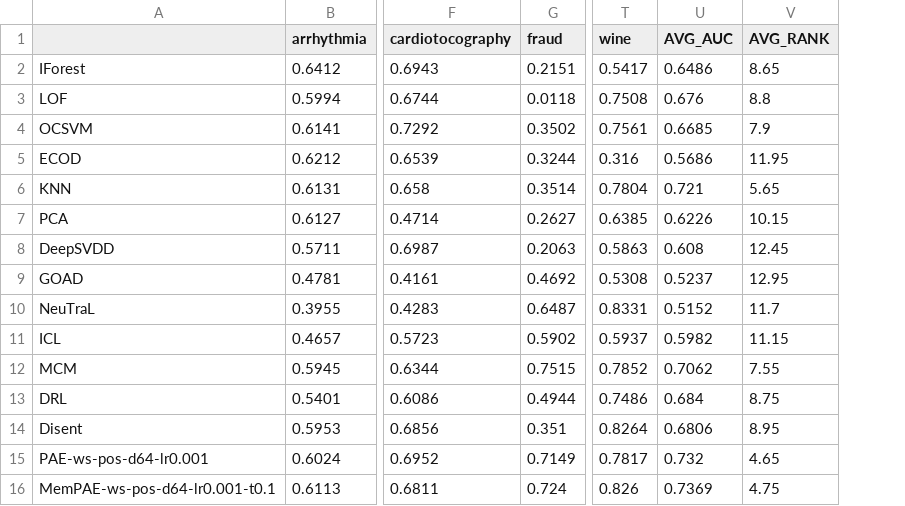
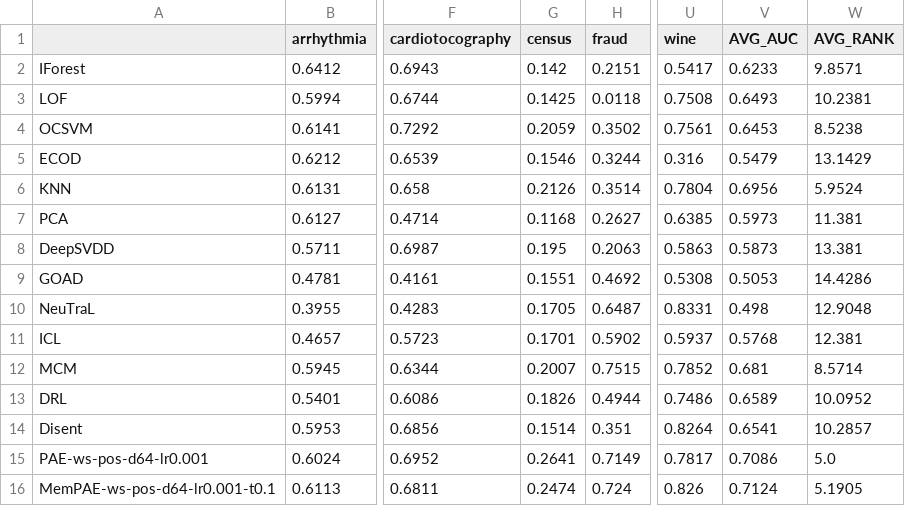
Before and after one commit to Cheol-Will/perceiver-ad, a CSV file: metrics/ratio_1.0_AUCPR.csv, drawn as a sheet; only a part is shown, gaps mark what is left out; addresses are those after the commit; the diff covers the shown part only; the diff names each change by its address in the sheet, - before the commit and + after, or states it on an @@ line.

```diff
--- a/metrics/ratio_1.0_AUCPR.csv
+++ b/metrics/ratio_1.0_AUCPR.csv
+column G (census), rows 2-16: 0.142 | 0.1425 | 0.2059 | 0.1546 | 0.2126 | 0.1168 | 0.195 | 0.1551 | 0.1705 | 0.1701 | 0.2007 | 0.1826 | 0.1514 | 0.2641 | 0.2474
-V2 (AVG_AUC): 0.6486
+V2 (AVG_AUC): 0.6233
-W2 (AVG_RANK): 8.65
+W2 (AVG_RANK): 9.8571
-V3 (AVG_AUC): 0.676
+V3 (AVG_AUC): 0.6493
-W3 (AVG_RANK): 8.8
+W3 (AVG_RANK): 10.2381
-V4 (AVG_AUC): 0.6685
+V4 (AVG_AUC): 0.6453
-W4 (AVG_RANK): 7.9
+W4 (AVG_RANK): 8.5238
-V5 (AVG_AUC): 0.5686
+V5 (AVG_AUC): 0.5479
-W5 (AVG_RANK): 11.95
+W5 (AVG_RANK): 13.1429
-V6 (AVG_AUC): 0.721
+V6 (AVG_AUC): 0.6956
-W6 (AVG_RANK): 5.65
+W6 (AVG_RANK): 5.9524
-V7 (AVG_AUC): 0.6226
+V7 (AVG_AUC): 0.5973
-W7 (AVG_RANK): 10.15
+W7 (AVG_RANK): 11.381
-V8 (AVG_AUC): 0.608
+V8 (AVG_AUC): 0.5873
-W8 (AVG_RANK): 12.45
+W8 (AVG_RANK): 13.381
-V9 (AVG_AUC): 0.5237
+V9 (AVG_AUC): 0.5053
-W9 (AVG_RANK): 12.95
+W9 (AVG_RANK): 14.4286
-V10 (AVG_AUC): 0.5152
+V10 (AVG_AUC): 0.498
-W10 (AVG_RANK): 11.7
+W10 (AVG_RANK): 12.9048
-V11 (AVG_AUC): 0.5982
+V11 (AVG_AUC): 0.5768
-W11 (AVG_RANK): 11.15
+W11 (AVG_RANK): 12.381
-V12 (AVG_AUC): 0.7062
+V12 (AVG_AUC): 0.681
-W12 (AVG_RANK): 7.55
+W12 (AVG_RANK): 8.5714
-V13 (AVG_AUC): 0.684
+V13 (AVG_AUC): 0.6589
-W13 (AVG_RANK): 8.75
+W13 (AVG_RANK): 10.0952
-V14 (AVG_AUC): 0.6806
+V14 (AVG_AUC): 0.6541
-W14 (AVG_RANK): 8.95
+W14 (AVG_RANK): 10.2857
-V15 (AVG_AUC): 0.732
+V15 (AVG_AUC): 0.7086
-W15 (AVG_RANK): 4.65
+W15 (AVG_RANK): 5.0
-V16 (AVG_AUC): 0.7369
+V16 (AVG_AUC): 0.7124
-W16 (AVG_RANK): 4.75
+W16 (AVG_RANK): 5.1905
```
Also changed, not shown: 2 added rows and 4 edited cells elsewhere in this file, metrics/ratio_1.0_AUCPR_T.csv, metrics/ratio_1.0_AUCROC.csv, 5 other files.
